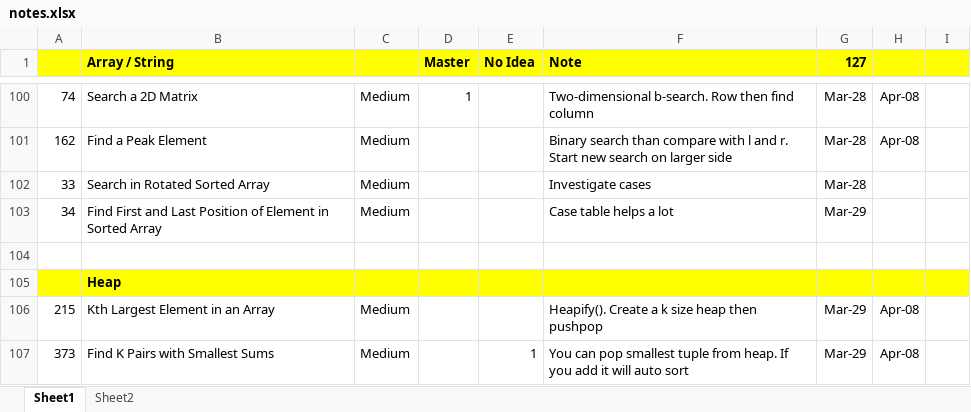
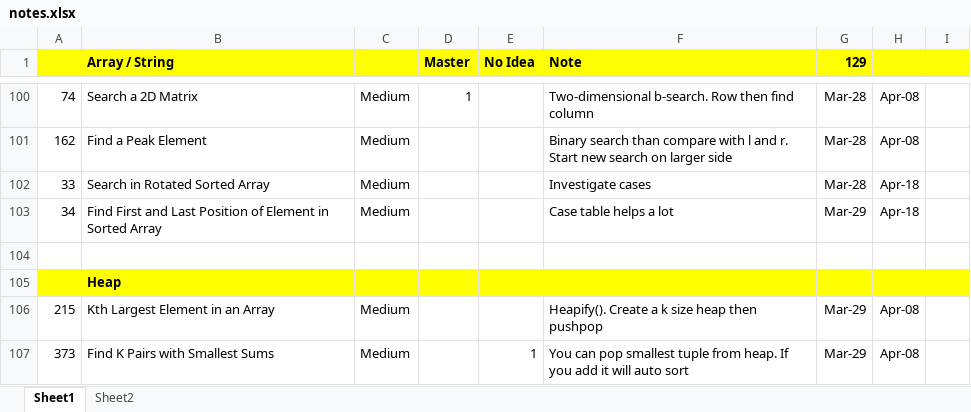
Before and after one commit to jhoonhan/leetCode, an Excel workbook: notes.xlsx, sheet Sheet1, drawn as a sheet; only a part is shown, gaps mark what is left out; values as stored, in another font and other column widths than the file's, no borders; conditional formats not drawn; the diff names each change by its address in the sheet, - before the commit and + after, or states it on an @@ line.

```diff
--- a/notes.xlsx (sheet Sheet1)
+++ b/notes.xlsx (sheet Sheet1)
-G1: 127
+G1: 129
-H102:H103: (empty)
+H102:H103: Apr-18
```
Also changed, not shown: 2 other files.
